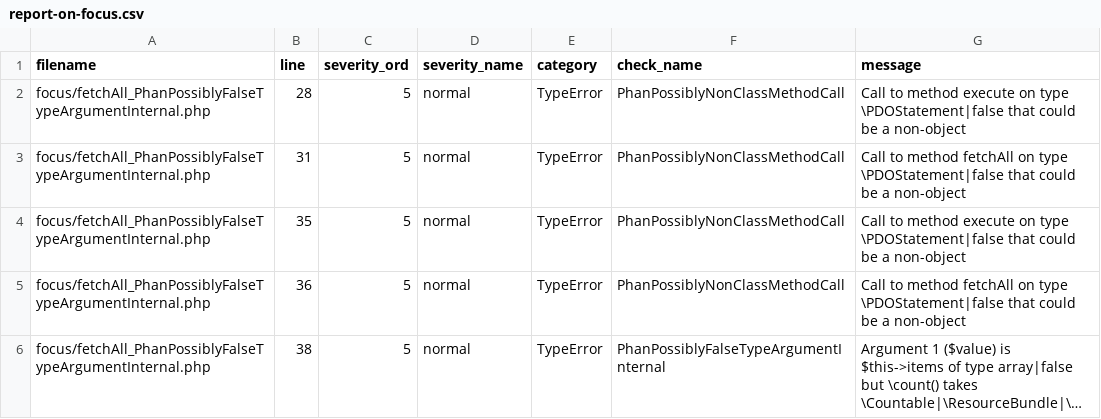
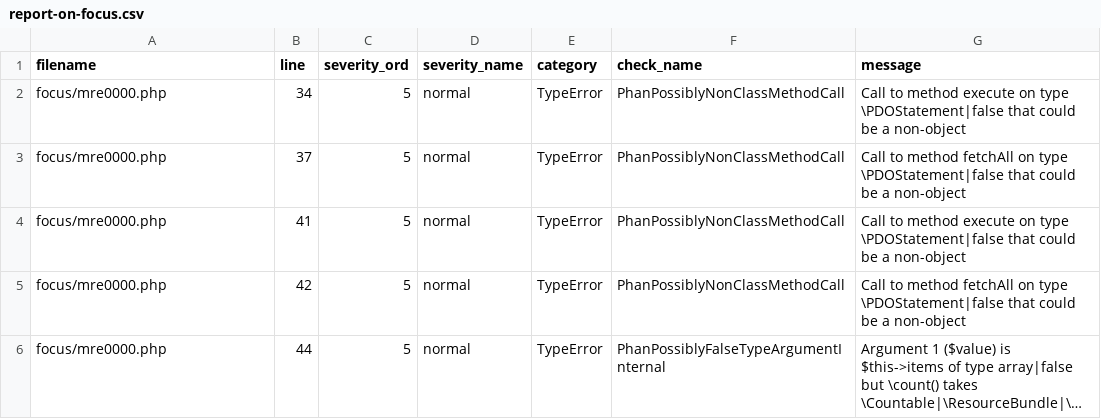
Before and after one commit to carywreams/mre, a CSV file: php8/report-on-focus.csv, drawn as a sheet; long unchanged cells end in …; the diff names each change by its address in the sheet, - before the commit and + after, or states it on an @@ line.

```diff
--- a/php8/report-on-focus.csv
+++ b/php8/report-on-focus.csv
-A2:A6 (filename): focus/fetchAll_PhanPossiblyFalseTypeArgumentInternal.php
+A2:A6 (filename): focus/mre0000.php
-B2 (line): 28
+B2 (line): 34
-B3 (line): 31
+B3 (line): 37
-B4 (line): 35
+B4 (line): 41
-B5 (line): 36
+B5 (line): 42
-B6 (line): 38
+B6 (line): 44
```
Also changed, not shown: 3 other files.
